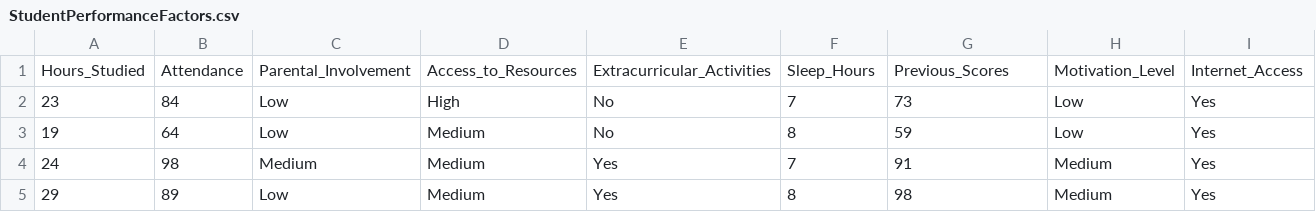
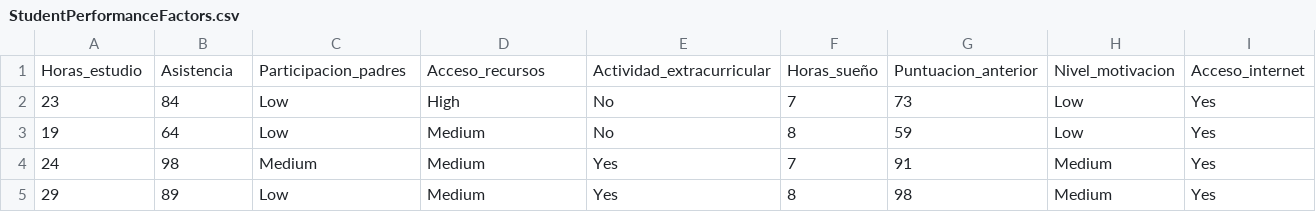
Before and after one commit to paesgo11-cmd/Estadistica2026B, a CSV file: StudentPerformanceFactors.csv, drawn as a sheet; only a part is shown; removed rows and columns are numbered as before the commit, all else as after; rows hold the shown columns only; the diff names each change by its address in the sheet, - before the commit and + after, or states it on an @@ line.

Commit message:
StudentPerformanceFactors.csv

```diff
--- a/StudentPerformanceFactors.csv
+++ b/StudentPerformanceFactors.csv
-row 1: Hours_Studied | Attendance | Parental_Involvement | Access_to_Resources | Extracurricular_Activities | Sleep_Hours | Previous_Scores | Motivation_Level | Internet_Access
+row 1: Horas_estudio | Asistencia | Participacion_padres | Acceso_recursos | Actividad_extracurricular | Horas_sueño | Puntuacion_anterior | Nivel_motivacion | Acceso_internet
```
